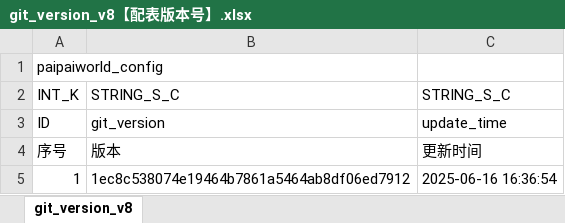
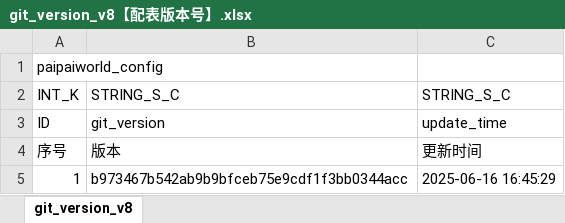
Before and after one commit to chensusu123/myfirsthub, an Excel workbook: servers/maze_main_server/conf.d/data/git_version_v8【配表版本号】.xlsx, sheet git_version_v8, drawn as a sheet; values as stored, in another font and other column widths than the file's, no borders; the diff names each change by its address in the sheet, - before the commit and + after, or states it on an @@ line.

```diff
--- a/servers/maze_main_server/conf.d/data/git_version_v8【配表版本号】.xlsx (sheet git_version_v8)
+++ b/servers/maze_main_server/conf.d/data/git_version_v8【配表版本号】.xlsx (sheet git_version_v8)
-B5: 1ec8c538074e19464b7861a5464ab8df06ed7912
+B5: b973467b542ab9b9bfceb75e9cdf1f3bb0344acc
-C5: 2025-06-16 16:36:54
+C5: 2025-06-16 16:45:29
```
Also changed, not shown: 1 other file.
